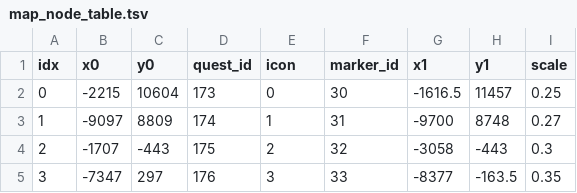
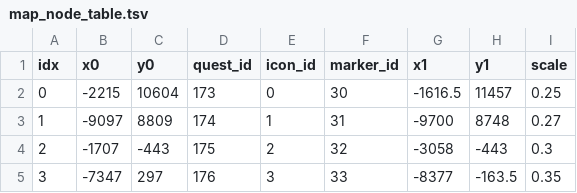
Before and after one commit to undisputed-seraphim/rosalinde, a TSV file: viewer/data/map_node_table.tsv, drawn as a sheet; only a part is shown.

```diff
--- a/viewer/data/map_node_table.tsv
+++ b/viewer/data/map_node_table.tsv
@@ -1,2 +1,2 @@
-idx	x0	y0	quest_id	icon	marker_id	x1	y1	scale
+idx	x0	y0	quest_id	icon_id	marker_id	x1	y1	scale
 0	-2215	10604	173	0	30	-1616.5	11457	0.25
```
Also changed, not shown: viewer/data/bbs_table.tsv, viewer/data/chara_class_items_table.tsv, 6 other files.
